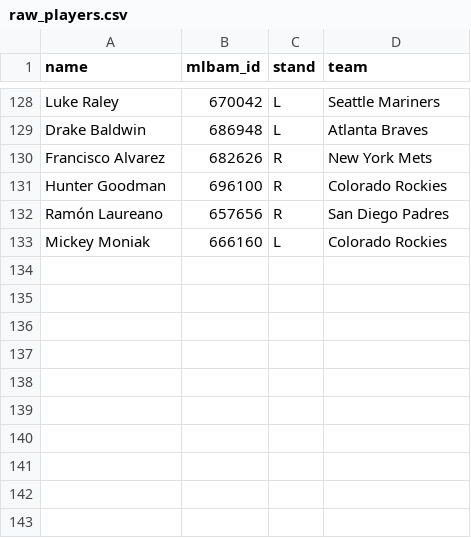
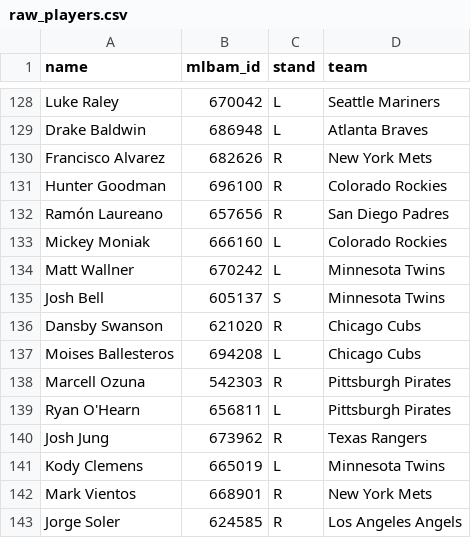
Before and after one commit to royalss-code/Derby, a CSV file: raw_players.csv, drawn as a sheet; only a part is shown, gaps mark what is left out; the diff names each change by its address in the sheet, - before the commit and + after, or states it on an @@ line.

Commit message:
Add files via upload

```diff
--- a/raw_players.csv
+++ b/raw_players.csv
+row 134: Matt Wallner | 670242 | L | Minnesota Twins
+row 135: Josh Bell | 605137 | S | Minnesota Twins
+row 136: Dansby Swanson | 621020 | R | Chicago Cubs
+row 137: Moises Ballesteros | 694208 | L | Chicago Cubs
+row 138: Marcell Ozuna | 542303 | R | Pittsburgh Pirates
+row 139: Ryan O'Hearn | 656811 | L | Pittsburgh Pirates
+row 140: Josh Jung | 673962 | R | Texas Rangers
+row 141: Kody Clemens | 665019 | L | Minnesota Twins
+row 142: Mark Vientos | 668901 | R | New York Mets
+row 143: Jorge Soler | 624585 | R | Los Angeles Angels
```
